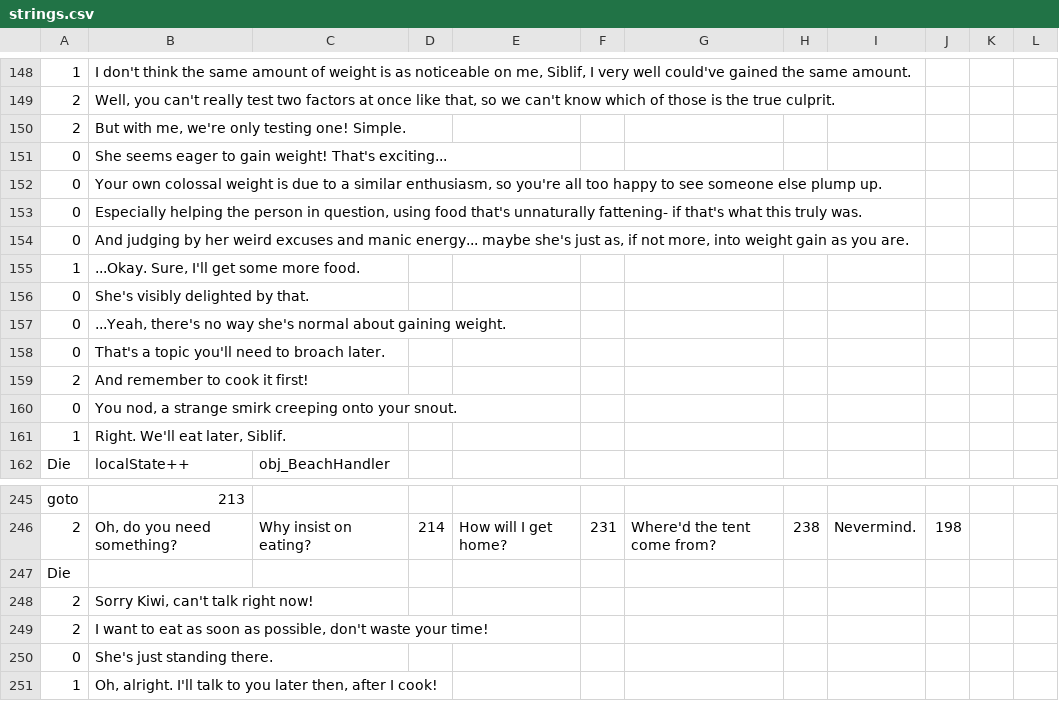
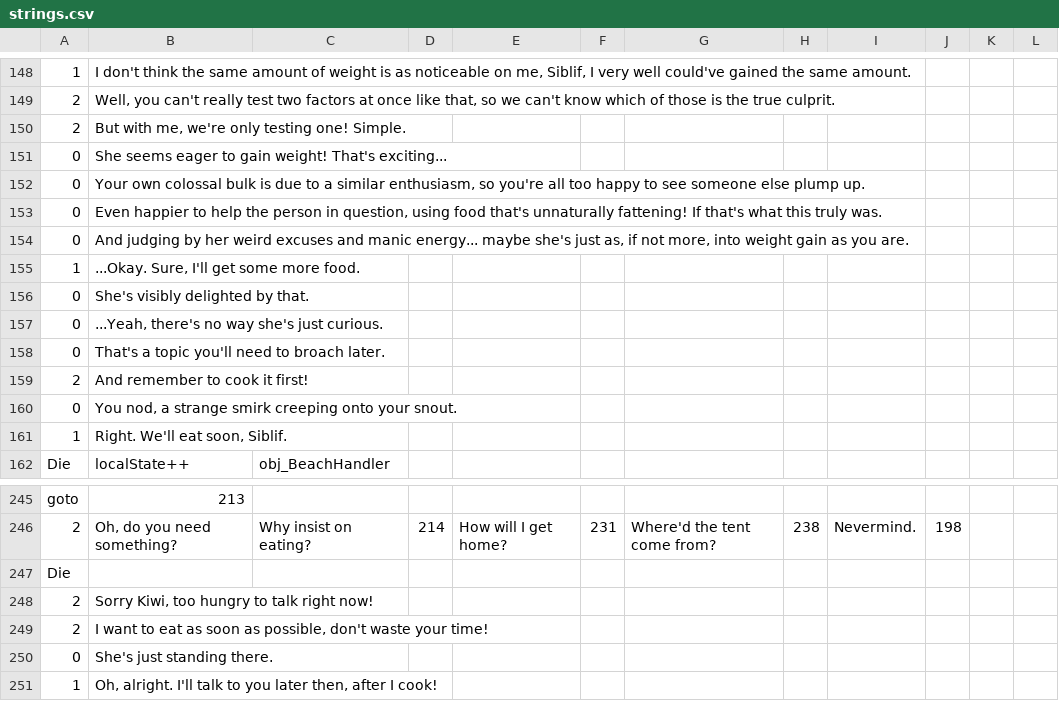
Before and after one commit to Kirobsi/Wake-With-Purpose, a CSV file: datafiles/strings.csv, drawn as a sheet; only a part is shown, gaps mark what is left out; the diff names each change by its address in the sheet, - before the commit and + after, or states it on an @@ line.

Commit message:
String changes & fix to a dialogue path not working

```diff
--- a/datafiles/strings.csv
+++ b/datafiles/strings.csv
-B152: …own colossal weight is due…
+B152: …own colossal bulk is due…
-B153: Especially helping the person in question, using food that's unnaturally fattening- if that's what…
+B153: Even happier to help the person in question, using food that's unnaturally fattening! If that's what…
-B157: …way she's normal about gaining weight.
+B157: …way she's just curious.
-B161: Right. We'll eat later, Siblif.
+B161: Right. We'll eat soon, Siblif.
-B248: Sorry Kiwi, can't talk right now!
+B248: Sorry Kiwi, too hungry to talk right now!
```
Also changed, not shown: 3 other files.
